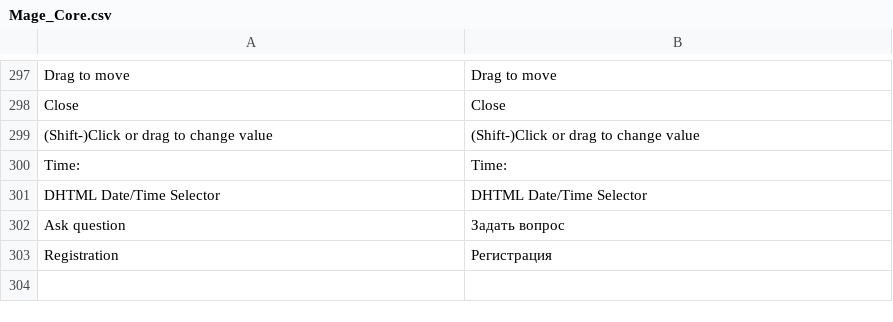
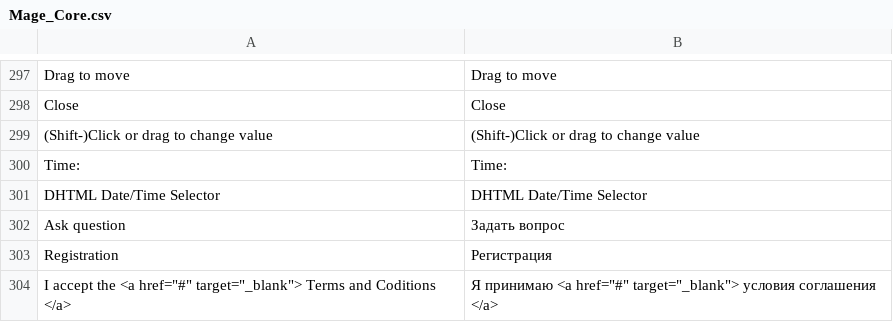
Before and after one commit to npush/company, a CSV file: app/locale/ru_RU/Mage_Core.csv, drawn as a sheet; only a part is shown, gaps mark what is left out.

```diff
--- a/app/locale/ru_RU/Mage_Core.csv
+++ b/app/locale/ru_RU/Mage_Core.csv
@@ -303 +303,2 @@
 "Registration","Регистрация"
+"I accept the <a href=""#"" target=""_blank""> Terms and Coditions </a>","Я принимаю <a href=""#"" target=""_blank""> условия соглашения </a>"
```
Also changed, not shown: 1 other file.
